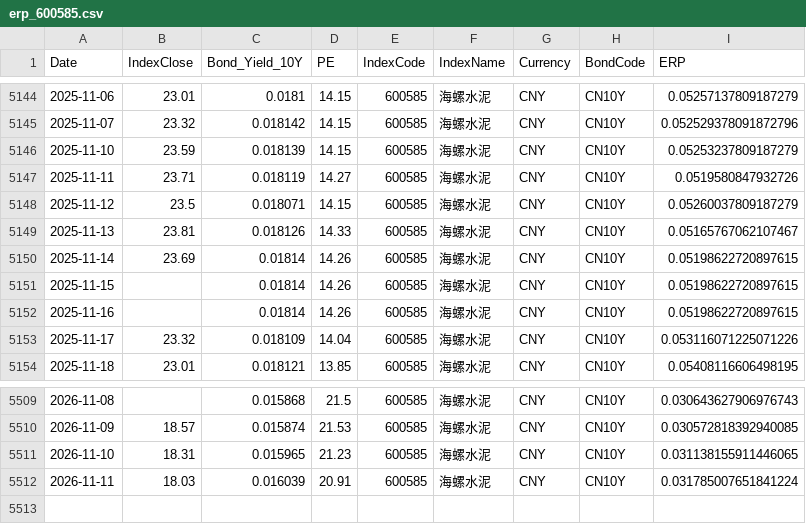
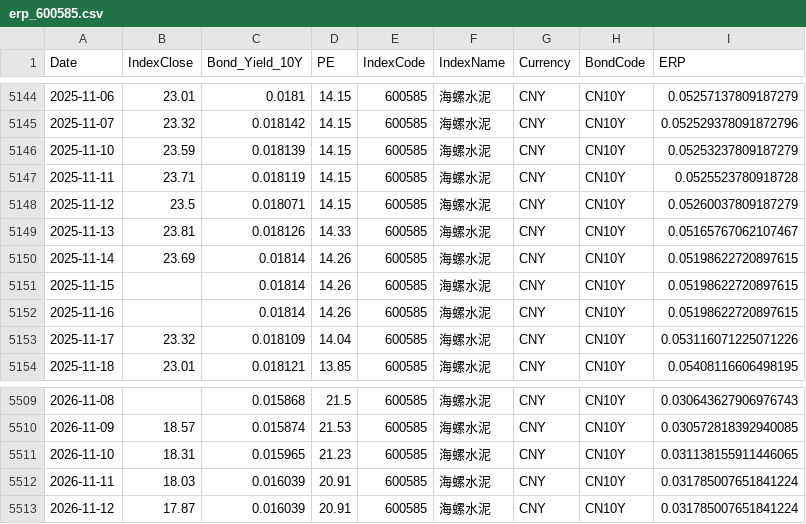
Before and after one commit to ChiaraVan1/equity-risk-premium-monitor, a CSV file: data/erp_600585.csv, drawn as a sheet; only a part is shown, gaps mark what is left out.

```diff
--- a/data/erp_600585.csv
+++ b/data/erp_600585.csv
@@ -5146,3 +5146,3 @@
 2025-11-10,23.59,0.018139,14.15,600585,海螺水泥,CNY,CN10Y,0.05253237809187279
-2025-11-11,23.71,0.018119,14.27,600585,海螺水泥,CNY,CN10Y,0.0519580847932726
+2025-11-11,23.71,0.018119,14.15,600585,海螺水泥,CNY,CN10Y,0.0525523780918728
 2025-11-12,23.5,0.018071,14.15,600585,海螺水泥,CNY,CN10Y,0.05260037809187279
@@ -5512 +5512,2 @@
 2026-11-11,18.03,0.016039,20.91,600585,海螺水泥,CNY,CN10Y,0.031785007651841224
+2026-11-12,17.87,0.016039,20.91,600585,海螺水泥,CNY,CN10Y,0.031785007651841224
```
Also changed, not shown: data/etf_nav.csv, data/etf_price.csv, 37 other files.
